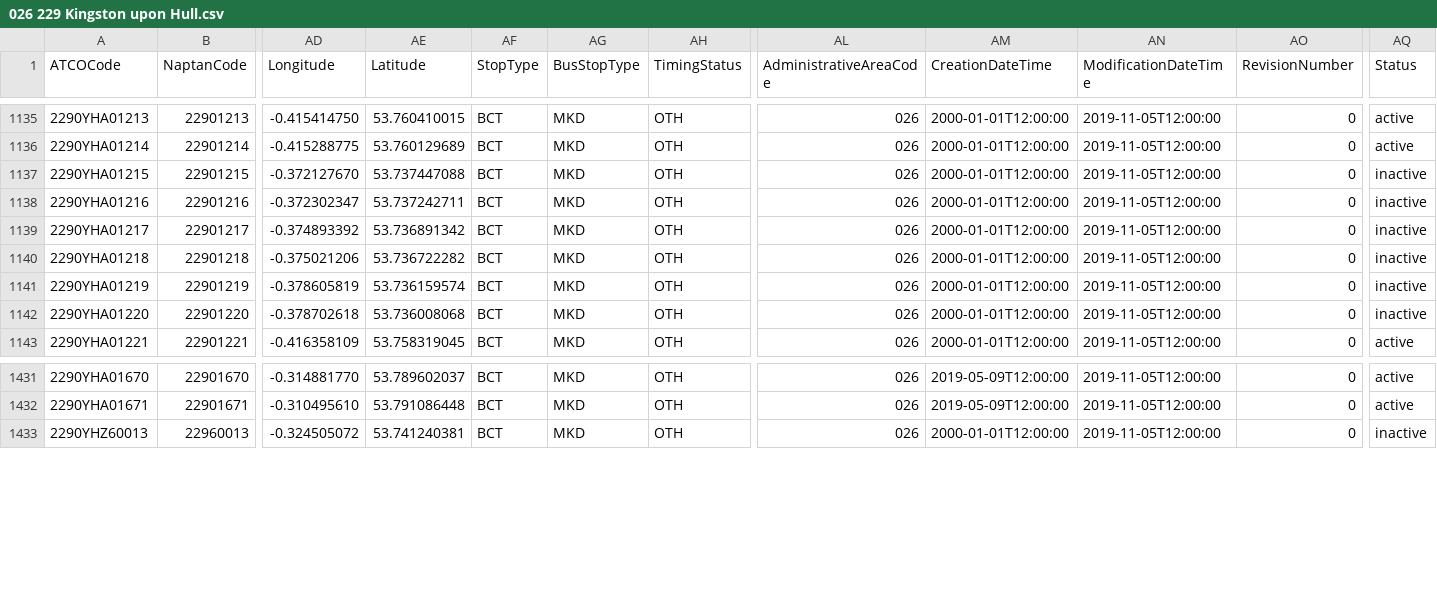
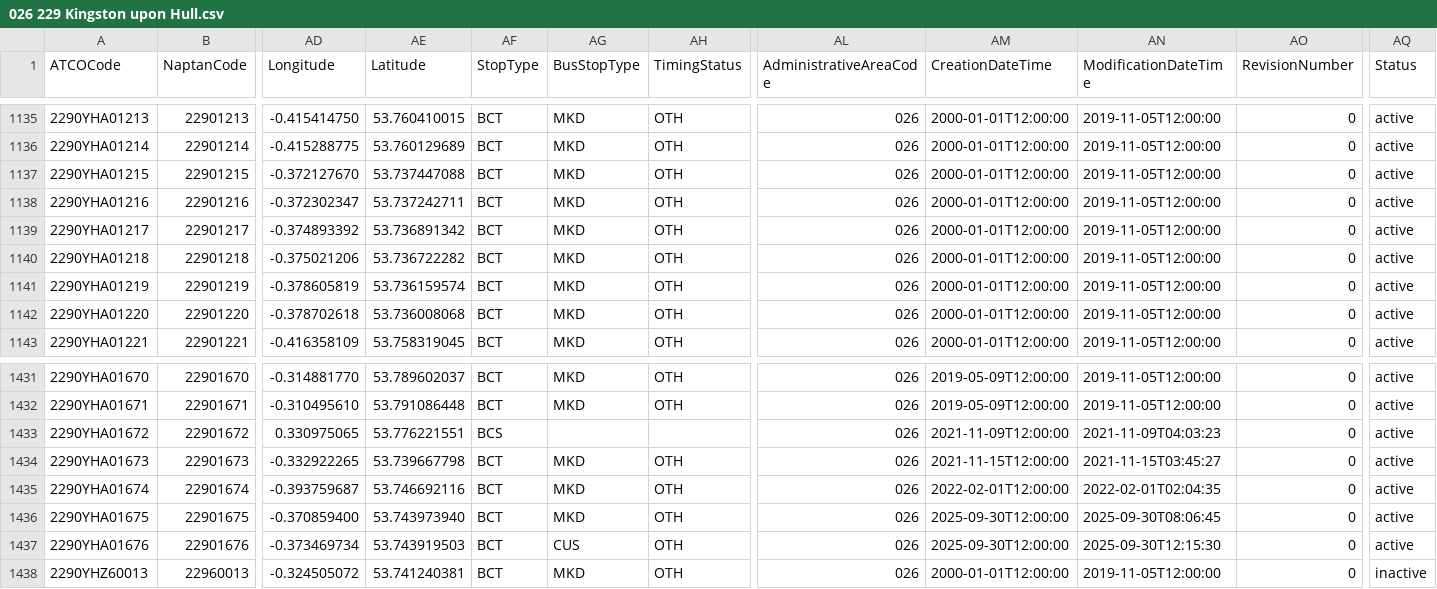
Before and after one commit to bustimes/scrapings, a CSV file: naptan/026 229 Kingston upon Hull.csv, drawn as a sheet; only a part is shown, gaps mark what is left out; rows hold the shown columns only; the diff names each change by its address in the sheet, - before the commit and + after, or states it on an @@ line.

```diff
--- a/naptan/026 229 Kingston upon Hull.csv
+++ b/naptan/026 229 Kingston upon Hull.csv
-AQ1137:AQ1142 (Status): inactive
+AQ1137:AQ1142 (Status): active
+row 1433: 2290YHA01672 | 22901672 | 0.330975065 | 53.776221551 | BCS |  |  | 026 | 2021-11-09T12:00:00 | 2021-11-09T04:03:23 | 0 | active
+row 1434: 2290YHA01673 | 22901673 | -0.332922265 | 53.739667798 | BCT | MKD | OTH | 026 | 2021-11-15T12:00:00 | 2021-11-15T03:45:27 | 0 | active
+row 1435: 2290YHA01674 | 22901674 | -0.393759687 | 53.746692116 | BCT | MKD | OTH | 026 | 2022-02-01T12:00:00 | 2022-02-01T02:04:35 | 0 | active
+row 1436: 2290YHA01675 | 22901675 | -0.370859400 | 53.743973940 | BCT | MKD | OTH | 026 | 2025-09-30T12:00:00 | 2025-09-30T08:06:45 | 0 | active
+row 1437: 2290YHA01676 | 22901676 | -0.373469734 | 53.743919503 | BCT | CUS | OTH | 026 | 2025-09-30T12:00:00 | 2025-09-30T12:15:30 | 0 | active
```
Also changed, not shown: naptan/147 940 National - National Tram.csv, 2 other files.
